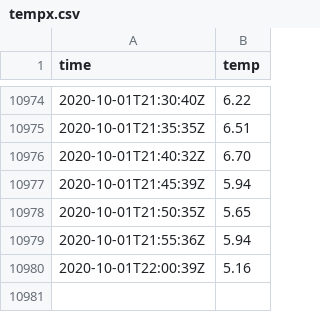
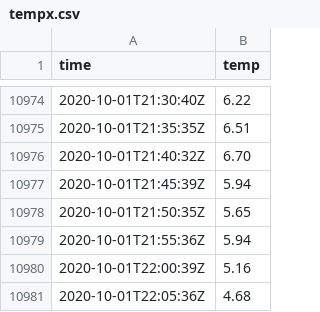
Before and after one commit to benjaminjulian/3hb57, a CSV file: data/tempx.csv, drawn as a sheet; only a part is shown, gaps mark what is left out; the diff names each change by its address in the sheet, - before the commit and + after, or states it on an @@ line.

Commit message:
update

```diff
--- a/data/tempx.csv
+++ b/data/tempx.csv
+row 10981: 2020-10-01T22:05:36Z | 4.68
```
